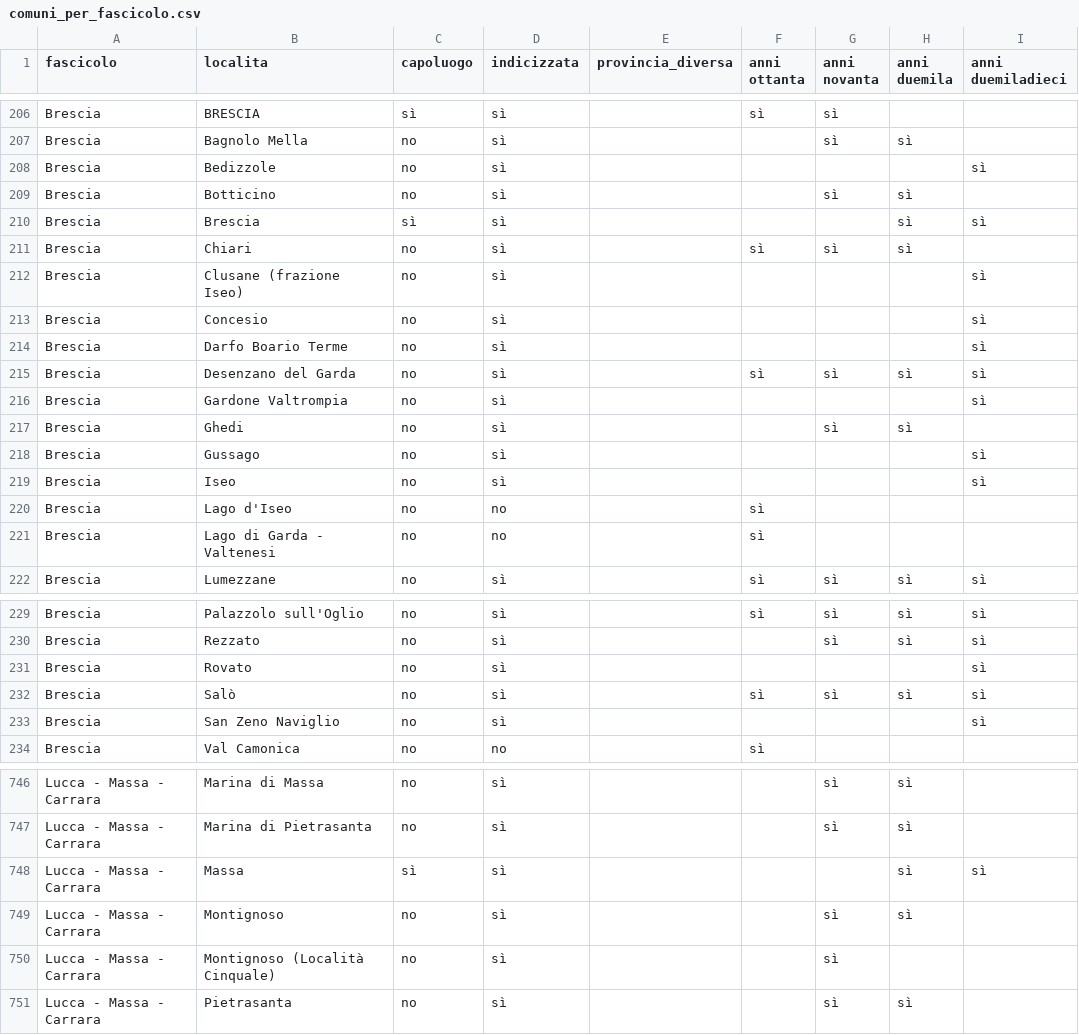
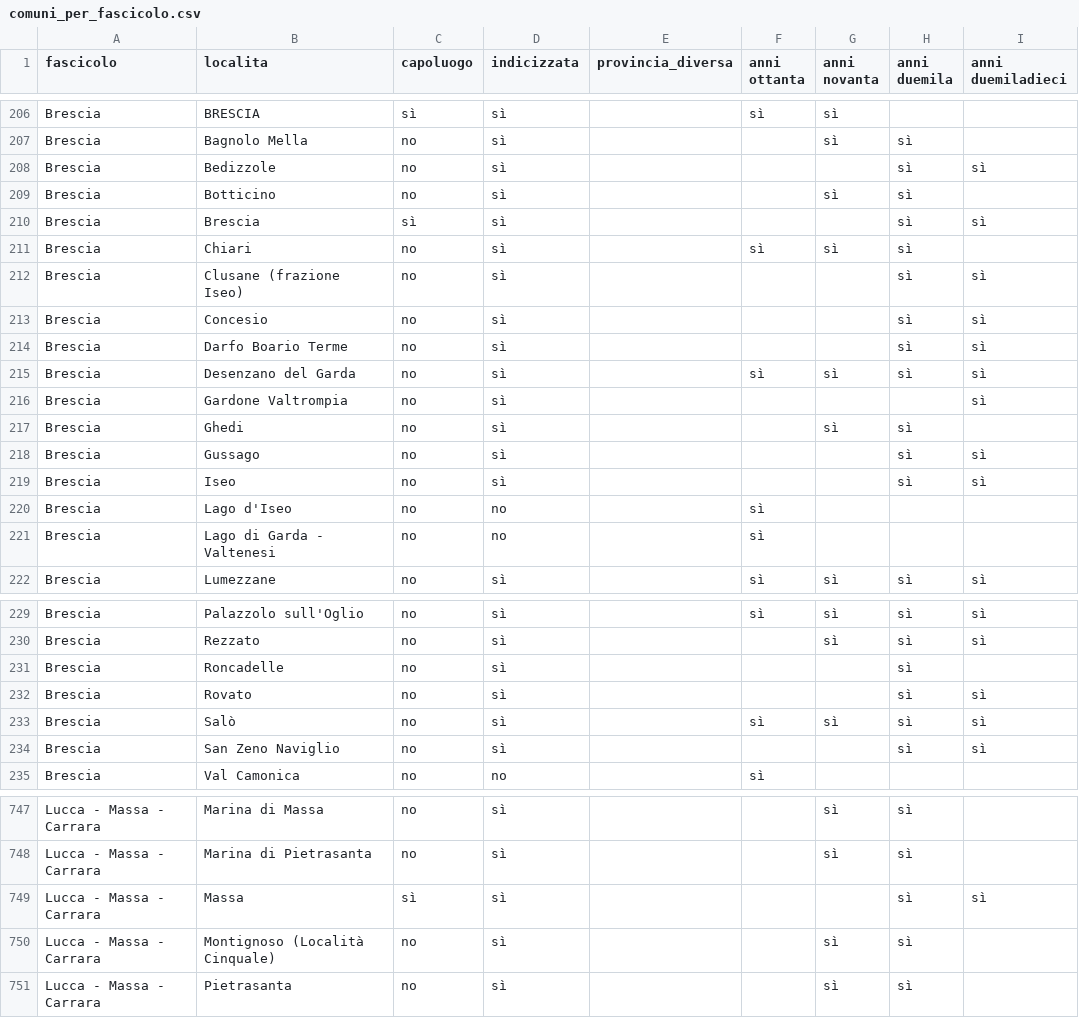
Before and after one commit to RoMu84/TuttoCitta, a CSV file: dati/comuni_per_fascicolo.csv, drawn as a sheet; only a part is shown, gaps mark what is left out.

Commit message:
Add files via upload

```diff
--- a/dati/comuni_per_fascicolo.csv
+++ b/dati/comuni_per_fascicolo.csv
@@ -207,3 +207,3 @@ Brescia,BRESCIA,sì,sì,,sì,sì,,
 Brescia,Bagnolo Mella,no,sì,,,sì,sì,
-Brescia,Bedizzole,no,sì,,,,,sì
+Brescia,Bedizzole,no,sì,,,,sì,sì
 Brescia,Botticino,no,sì,,,sì,sì,
@@ -211,5 +211,5 @@ Brescia,Brescia,sì,sì,,,,sì,sì
 Brescia,Chiari,no,sì,,sì,sì,sì,
-Brescia,Clusane (frazione Iseo),no,sì,,,,,sì
-Brescia,Concesio,no,sì,,,,,sì
-Brescia,Darfo Boario Terme,no,sì,,,,,sì
+Brescia,Clusane (frazione Iseo),no,sì,,,,sì,sì
+Brescia,Concesio,no,sì,,,,sì,sì
+Brescia,Darfo Boario Terme,no,sì,,,,sì,sì
 Brescia,Desenzano del Garda,no,sì,,sì,sì,sì,sì
@@ -217,4 +217,4 @@ Brescia,Gardone Valtrompia,no,sì,,,,,sì
 Brescia,Ghedi,no,sì,,,sì,sì,
-Brescia,Gussago,no,sì,,,,,sì
-Brescia,Iseo,no,sì,,,,,sì
+Brescia,Gussago,no,sì,,,,sì,sì
+Brescia,Iseo,no,sì,,,,sì,sì
 Brescia,Lago d'Iseo,no,no,,sì,,,
@@ -230,5 +230,6 @@ Brescia,Palazzolo sull'Oglio,no,sì,,sì,sì,sì,sì
 Brescia,Rezzato,no,sì,,,sì,sì,sì
-Brescia,Rovato,no,sì,,,,,sì
+Brescia,Roncadelle,no,sì,,,,sì,
+Brescia,Rovato,no,sì,,,,sì,sì
 Brescia,Salò,no,sì,,sì,sì,sì,sì
-Brescia,San Zeno Naviglio,no,sì,,,,,sì
+Brescia,San Zeno Naviglio,no,sì,,,,sì,sì
 Brescia,Val Camonica,no,no,,sì,,,
@@ -748,4 +749,3 @@ Lucca - Massa - Carrara,Marina di Pietrasanta,no,sì,,,sì,sì,
 Lucca - Massa - Carrara,Massa,sì,sì,,,,sì,sì
-Lucca - Massa - Carrara,Montignoso,no,sì,,,sì,sì,
-Lucca - Massa - Carrara,Montignoso (Località Cinquale),no,sì,,,sì,,
+Lucca - Massa - Carrara,Montignoso (Località Cinquale),no,sì,,,sì,sì,
 Lucca - Massa - Carrara,Pietrasanta,no,sì,,,sì,sì,
```
